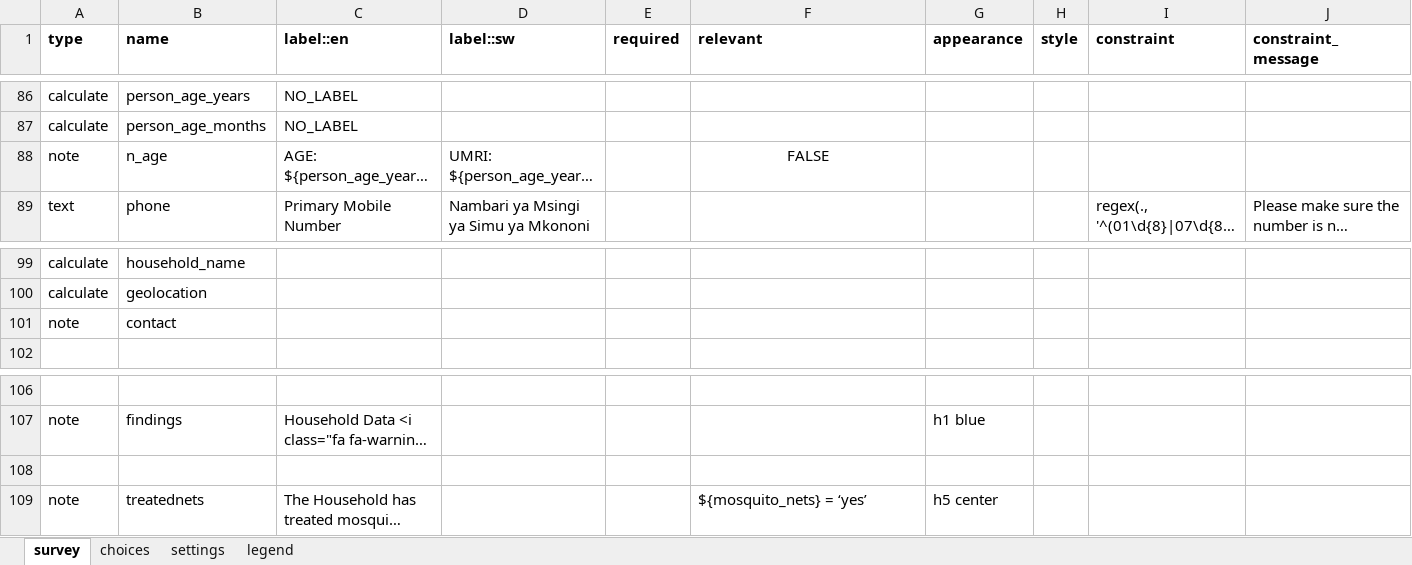
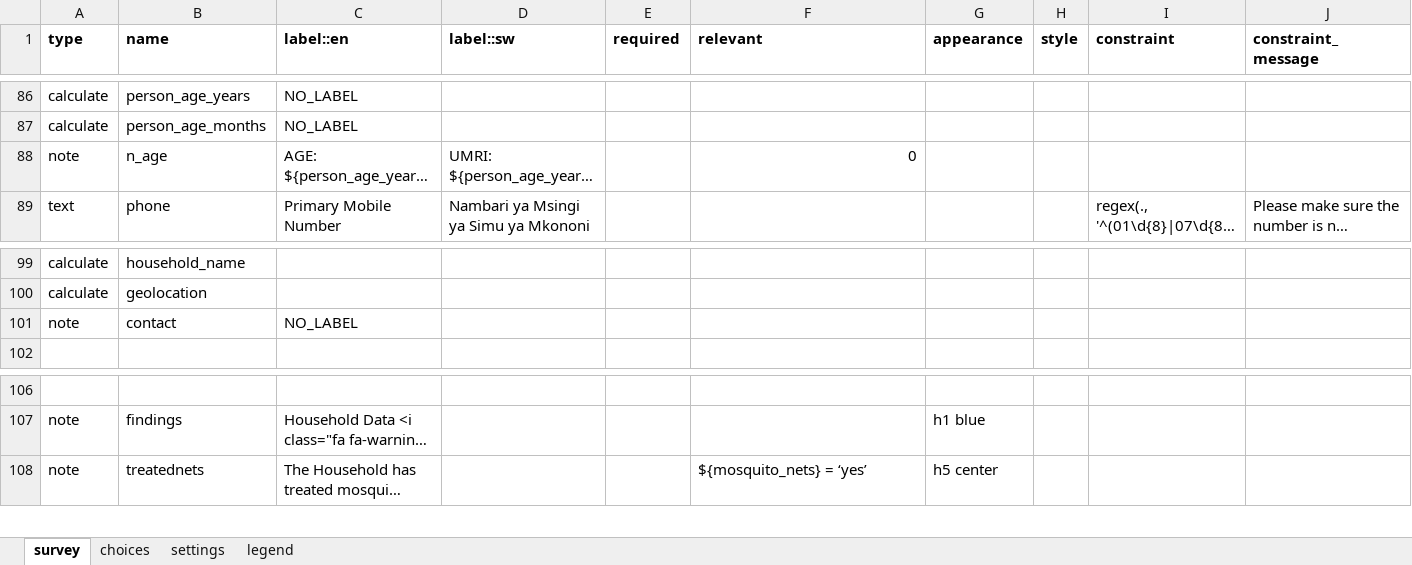
Before and after one commit to Sammychesire/MalariaSurveillance-MVP, an Excel workbook: forms/contact/household_create.xlsx, sheet survey, drawn as a sheet; only a part is shown, gaps mark what is left out; long unchanged cells end in …; values as stored, in another font and other column widths than the file's, no borders; charts and pictures not drawn; rows hold the shown columns only; the diff names each change by its address in the sheet, - before the commit and + after, or states it on an @@ line.

```diff
--- a/forms/contact/household_create.xlsx (sheet survey)
+++ b/forms/contact/household_create.xlsx (sheet survey)
-F88 (relevant): FALSE
+F88 (relevant): 0
-F88 alignment: center
+F88 alignment: right
-C101 (label::en): (empty)
+C101 (label::en): NO_LABEL
-row 108: (empty)
```
Also changed, not shown: sheet settings, charts or pictures, forms/contact/area_health_facility-create.xlsx, forms/contact/area_health_facility-edit.xlsx, 32 other files.
